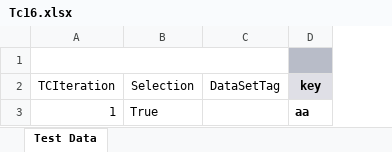
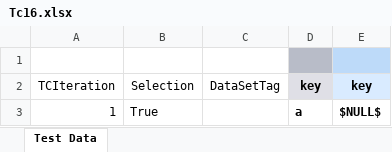
Before and after one commit to Rpatil3g/TestProject, an Excel workbook: Web3_projectdb/TestCases/Tc16.xlsx, sheet Test Data, drawn as a sheet; values as stored, in another font and other column widths than the file's, no borders; removed rows and columns are numbered as before the commit, all else as after; the diff names each change by its address in the sheet, - before the commit and + after, or states it on an @@ line.

```diff
--- a/Web3_projectdb/TestCases/Tc16.xlsx (sheet Test Data)
+++ b/Web3_projectdb/TestCases/Tc16.xlsx (sheet Test Data)
+column E (key), row 3: $NULL$
-A1:C1 merged
-D3 (key): aa
+D3 (key): a
```
Also changed, not shown: 1 other file.
